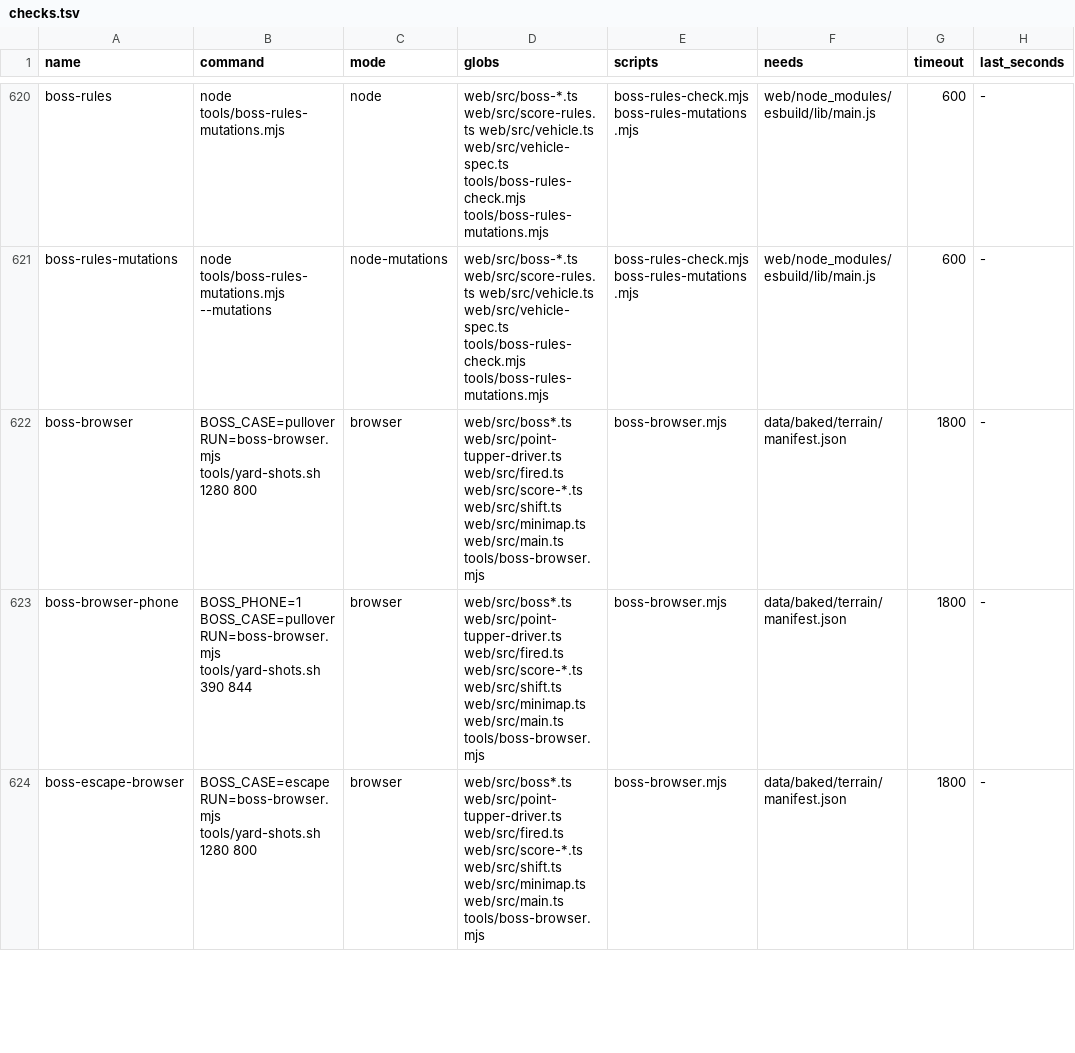
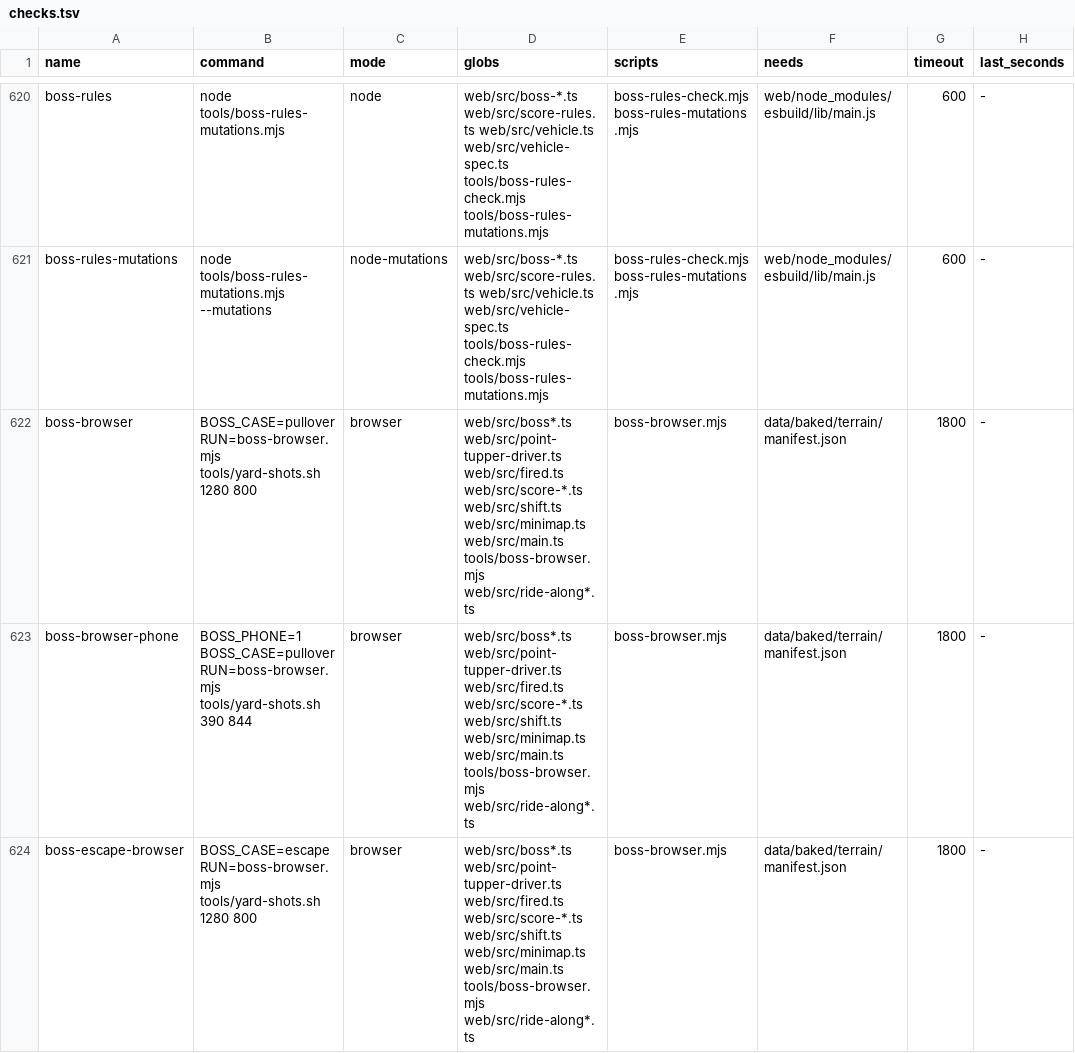
Before and after one commit to dfakkeldy/just-drive, a TSV file: tools/checks.tsv, drawn as a sheet; only a part is shown, gaps mark what is left out; the diff covers the shown part only; the diff names each change by its address in the sheet, - before the commit and + after, or states it on an @@ line.

```diff
--- a/tools/checks.tsv
+++ b/tools/checks.tsv
-D622:D624 (globs): …web/src/main.ts tools/boss-browser.mjs
+D622:D624 (globs): …web/src/main.ts tools/boss-browser.mjs web/src/ride-along*.ts
```
Also changed, not shown: 6 added rows and 1 edited cell elsewhere in this file, tools/checks-hosts.tsv, 17 other files.
